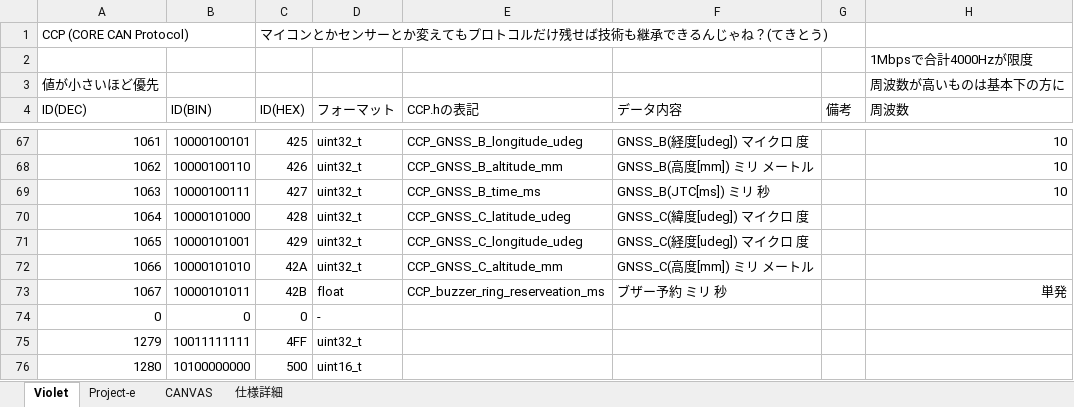
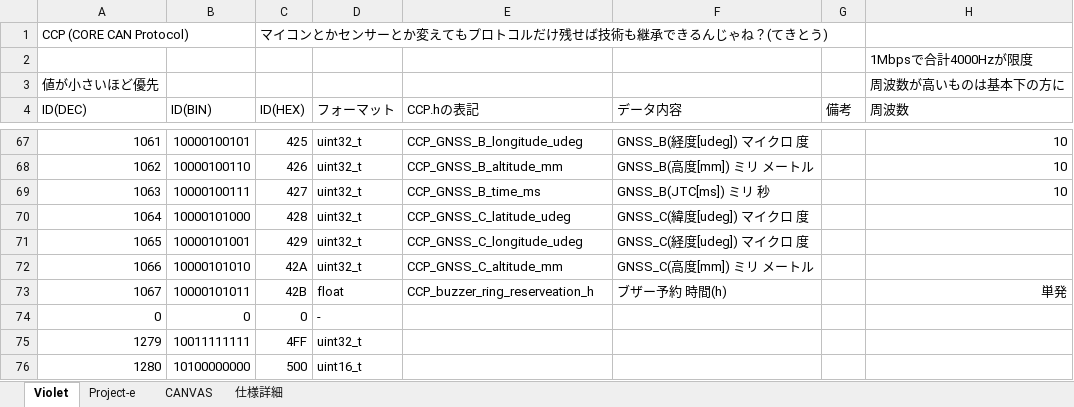
Before and after one commit to core-rocket/CCP, an Excel workbook: CANID.xlsx, sheet Violet, drawn as a sheet; only a part is shown, gaps mark what is left out; values as stored, in another font and other column widths than the file's, no borders; the diff names each change by its address in the sheet, - before the commit and + after, or states it on an @@ line.

Commit message:
CANID表にブザー予約時間の変更を反映

```diff
--- a/CANID.xlsx (sheet Violet)
+++ b/CANID.xlsx (sheet Violet)
-E73 (CCP.hの表記): CCP_buzzer_ring_reserveation_ms
+E73 (CCP.hの表記): CCP_buzzer_ring_reserveation_h
-F73 (データ内容): ブザー予約 ミリ 秒
+F73 (データ内容): ブザー予約 時間(h)
```
